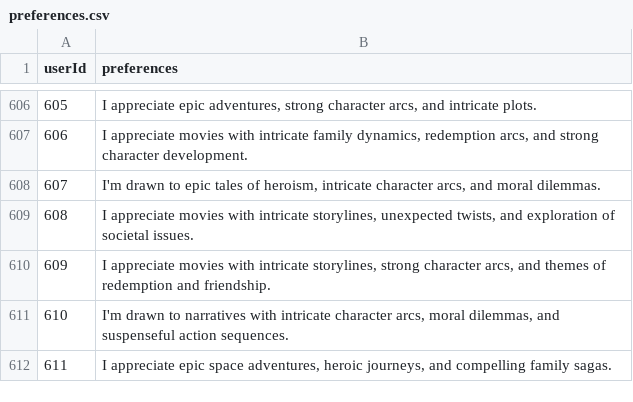
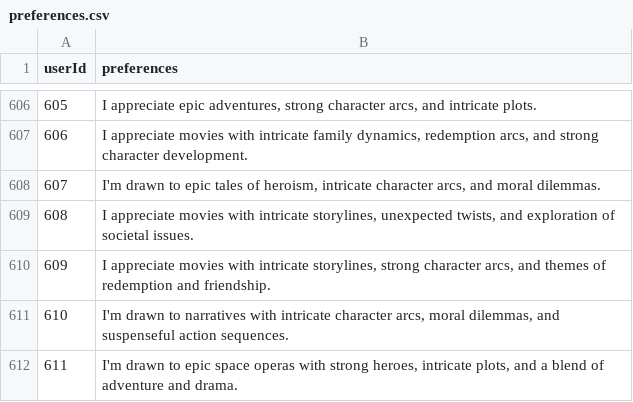
Before and after one commit to Windz-GameDev/Recommendation-Systems-Research, a CSV file: Datasets/Movie_Lens_Datasets/ml-latest-small/preferences.csv, drawn as a sheet; only a part is shown, gaps mark what is left out.

Commit message:
Go

```diff
--- a/Datasets/Movie_Lens_Datasets/ml-latest-small/preferences.csv
+++ b/Datasets/Movie_Lens_Datasets/ml-latest-small/preferences.csv
@@ -611,2 +611,2 @@ userId,preferences
 610,"I'm drawn to narratives with intricate character arcs, moral dilemmas, and suspenseful action sequences."
-611,"I appreciate epic space adventures, heroic journeys, and compelling family sagas."
+611,"I'm drawn to epic space operas with strong heroes, intricate plots, and a blend of adventure and drama."
```
